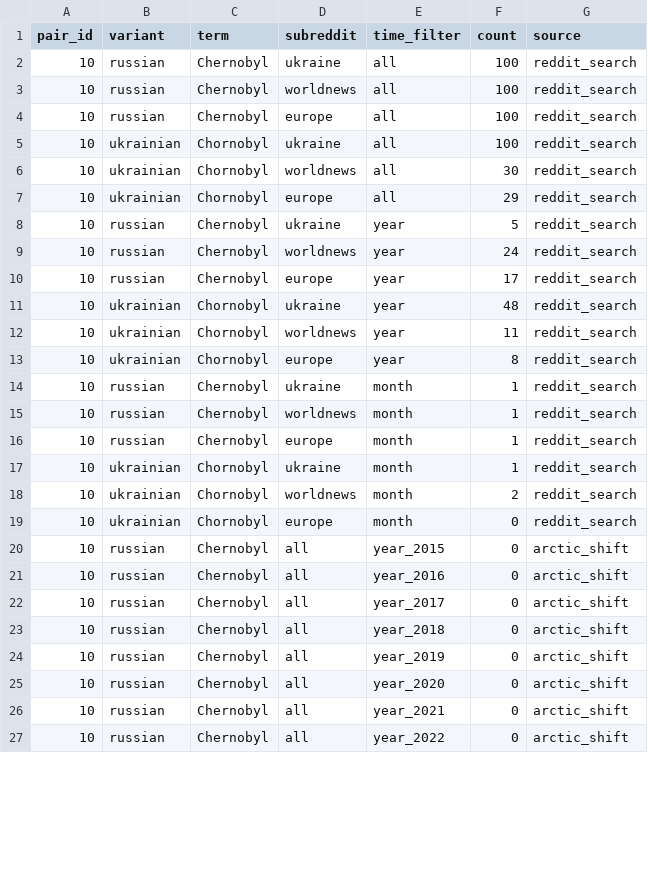
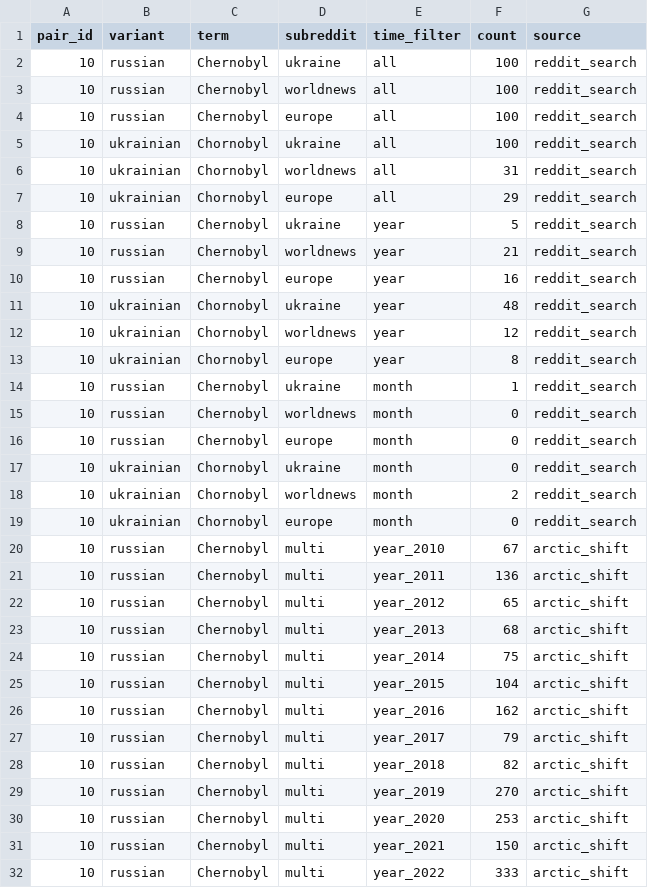
Before and after one commit to IvanDobrovolsky/kyivnotkiev, a CSV file: data/raw/reddit/pair_10.csv, drawn as a sheet; only a part is shown; the diff covers the shown part only.

```diff
--- a/data/raw/reddit/pair_10.csv
+++ b/data/raw/reddit/pair_10.csv
@@ -5,23 +5,28 @@ pair_id,variant,term,subreddit,time_filter,count,source
 10,ukrainian,Chornobyl,ukraine,all,100,reddit_search
-10,ukrainian,Chornobyl,worldnews,all,30,reddit_search
+10,ukrainian,Chornobyl,worldnews,all,31,reddit_search
 10,ukrainian,Chornobyl,europe,all,29,reddit_search
 10,russian,Chernobyl,ukraine,year,5,reddit_search
-10,russian,Chernobyl,worldnews,year,24,reddit_search
-10,russian,Chernobyl,europe,year,17,reddit_search
+10,russian,Chernobyl,worldnews,year,21,reddit_search
+10,russian,Chernobyl,europe,year,16,reddit_search
 10,ukrainian,Chornobyl,ukraine,year,48,reddit_search
-10,ukrainian,Chornobyl,worldnews,year,11,reddit_search
+10,ukrainian,Chornobyl,worldnews,year,12,reddit_search
 10,ukrainian,Chornobyl,europe,year,8,reddit_search
 10,russian,Chernobyl,ukraine,month,1,reddit_search
-10,russian,Chernobyl,worldnews,month,1,reddit_search
-10,russian,Chernobyl,europe,month,1,reddit_search
-10,ukrainian,Chornobyl,ukraine,month,1,reddit_search
+10,russian,Chernobyl,worldnews,month,0,reddit_search
+10,russian,Chernobyl,europe,month,0,reddit_search
+10,ukrainian,Chornobyl,ukraine,month,0,reddit_search
 10,ukrainian,Chornobyl,worldnews,month,2,reddit_search
 10,ukrainian,Chornobyl,europe,month,0,reddit_search
-10,russian,Chernobyl,all,year_2015,0,arctic_shift
-10,russian,Chernobyl,all,year_2016,0,arctic_shift
-10,russian,Chernobyl,all,year_2017,0,arctic_shift
-10,russian,Chernobyl,all,year_2018,0,arctic_shift
-10,russian,Chernobyl,all,year_2019,0,arctic_shift
-10,russian,Chernobyl,all,year_2020,0,arctic_shift
-10,russian,Chernobyl,all,year_2021,0,arctic_shift
-10,russian,Chernobyl,all,year_2022,0,arctic_shift
+10,russian,Chernobyl,multi,year_2010,67,arctic_shift
+10,russian,Chernobyl,multi,year_2011,136,arctic_shift
+10,russian,Chernobyl,multi,year_2012,65,arctic_shift
+10,russian,Chernobyl,multi,year_2013,68,arctic_shift
+10,russian,Chernobyl,multi,year_2014,75,arctic_shift
+10,russian,Chernobyl,multi,year_2015,104,arctic_shift
+10,russian,Chernobyl,multi,year_2016,162,arctic_shift
+10,russian,Chernobyl,multi,year_2017,79,arctic_shift
+10,russian,Chernobyl,multi,year_2018,82,arctic_shift
+10,russian,Chernobyl,multi,year_2019,270,arctic_shift
+10,russian,Chernobyl,multi,year_2020,253,arctic_shift
+10,russian,Chernobyl,multi,year_2021,150,arctic_shift
+10,russian,Chernobyl,multi,year_2022,333,arctic_shift
```
Also changed, not shown: 5 added rows and 32 edited cells elsewhere in this file, data/raw/reddit/pair_01.csv, data/raw/reddit/pair_21.csv, 6 other files.
